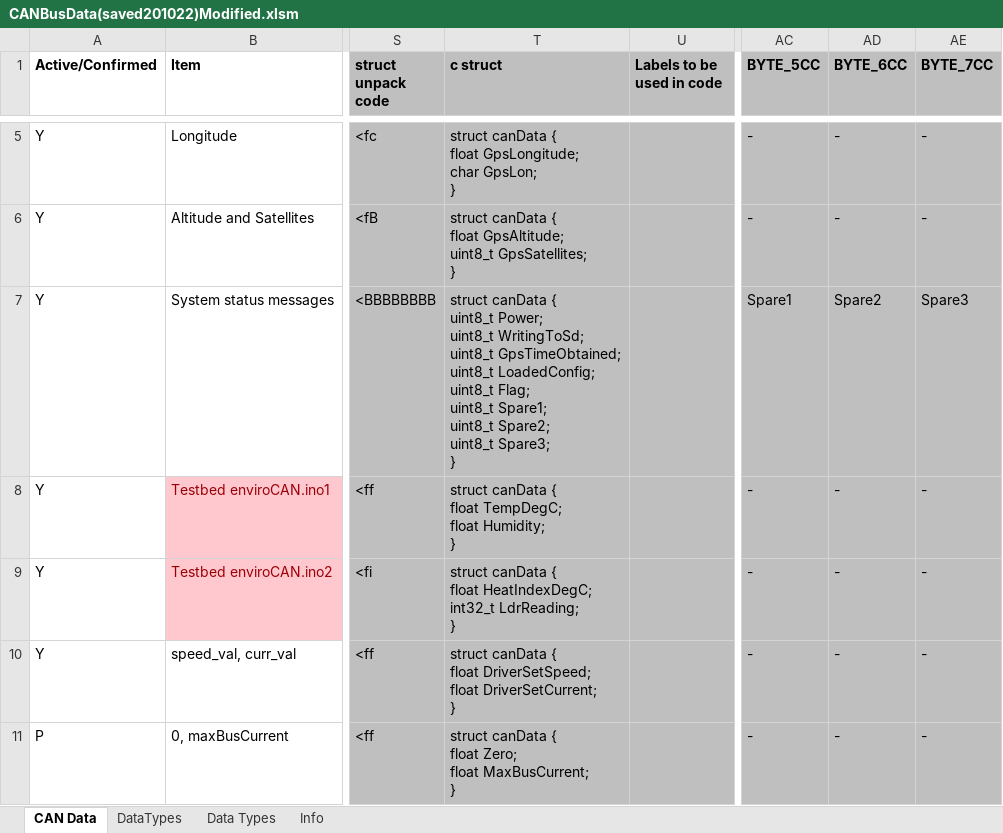
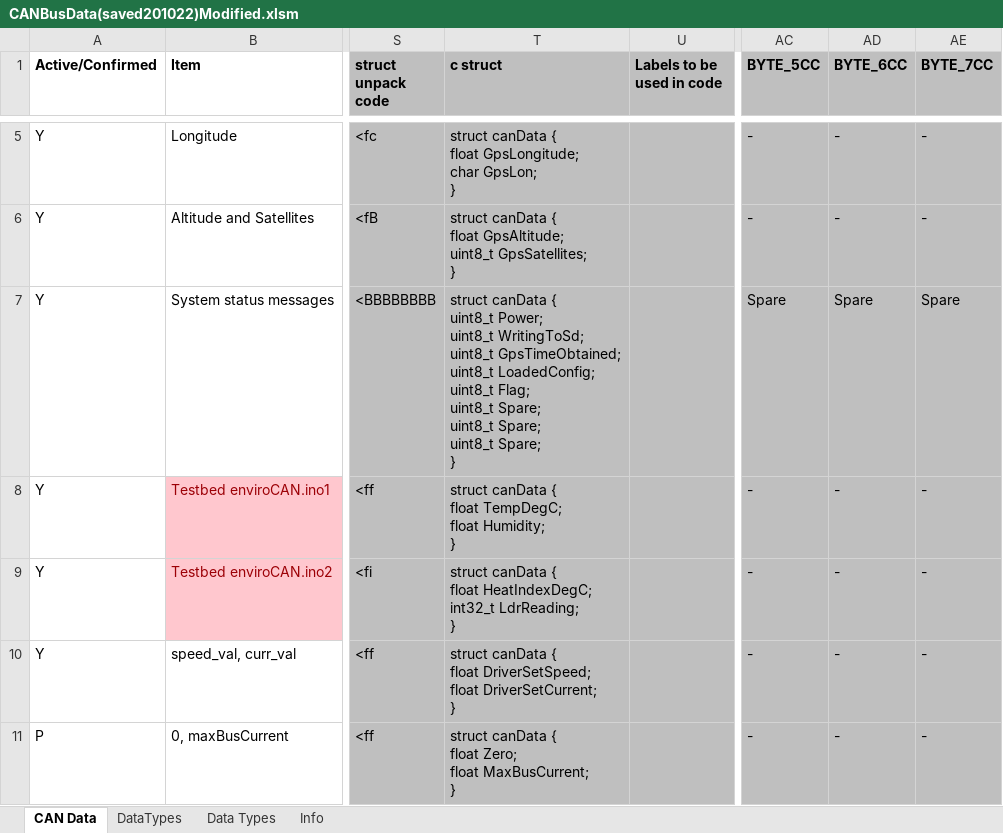
Before and after one commit to DUEM/CANTranslator, an Excel workbook: config/CANBusData(saved201022)Modified.xlsm, sheet CAN Data, drawn as a sheet; only a part is shown, gaps mark what is left out; values as stored, in another font and other column widths than the file's, no borders; conditional formats not drawn; ↵ is a line break in a cell; the diff covers the shown part only; the diff names each change by its address in the sheet, - before the commit and + after, or states it on an @@ line.

Commit message:
Updated CAN Bus Config with Tritium 22 data

```diff
--- a/config/CANBusData(saved201022)Modified.xlsm (sheet CAN Data)
+++ b/config/CANBusData(saved201022)Modified.xlsm (sheet CAN Data)
-T7 (c struct): …Flag; ↵ uint8_t Spare1; ↵ uint8_t Spare2; ↵ uint8_t Spare3; ↵ }
+T7 (c struct): …Flag; ↵ uint8_t Spare; ↵ uint8_t Spare; ↵ uint8_t Spare; ↵ }
-AC7 (BYTE_5CC): Spare1
+AC7 (BYTE_5CC): Spare
-AD7 (BYTE_6CC): Spare2
+AD7 (BYTE_6CC): Spare
-AE7 (BYTE_7CC): Spare3
+AE7 (BYTE_7CC): Spare
```
Also changed, not shown: 1 added row, 96 edited cells and cell formats elsewhere in this sheet, 3 other files.
